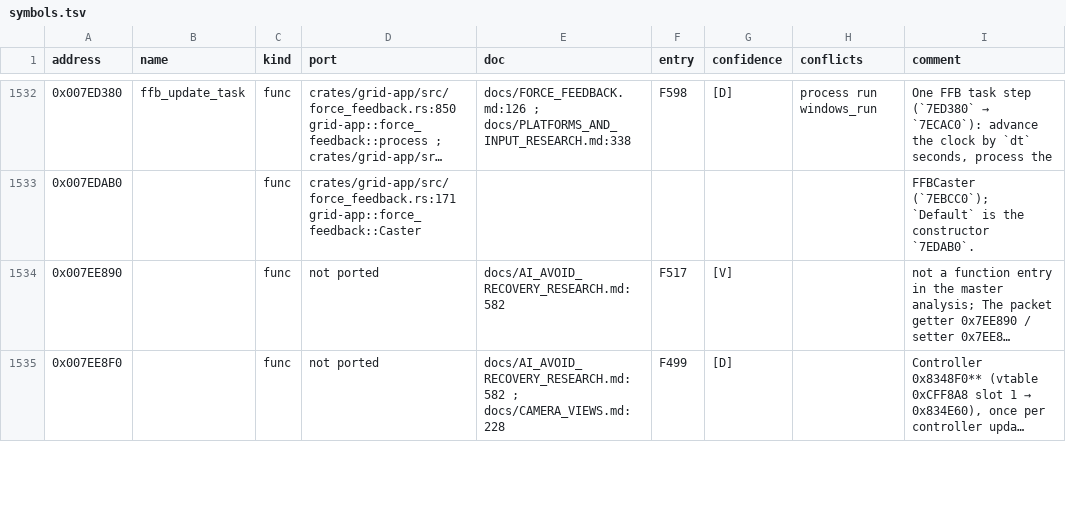
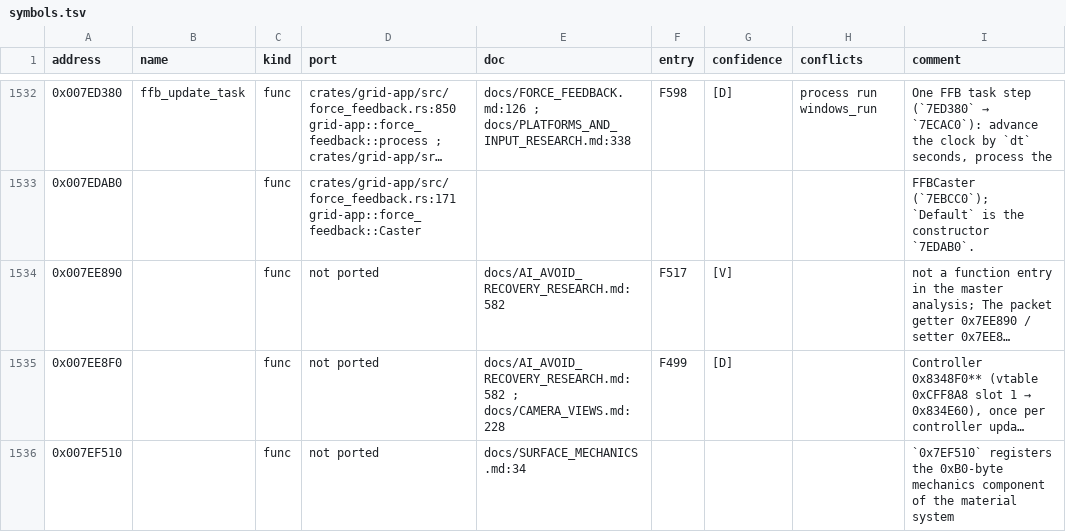
Before and after one commit to PipeKnight/drig-race-driver, a TSV file: docs/re/symbols.tsv, drawn as a sheet; only a part is shown, gaps mark what is left out; long unchanged cells end in …; the diff covers the shown part only; the diff names each change by its address in the sheet, - before the commit and + after, or states it on an @@ line.

Commit message:
A wheel on a material without mechanics reads the original's initializer record (row 9, F669)

```diff
--- a/docs/re/symbols.tsv
+++ b/docs/re/symbols.tsv
+row 1536: 0x007EF510 |  | func | not ported | docs/SURFACE_MECHANICS.md:34 |  |  |  | `0x7EF510` registers the 0xB0-byte mechanics component of the material system
```
Also changed, not shown: 2 added rows and 46 edited cells elsewhere in this file, 8 other files.
